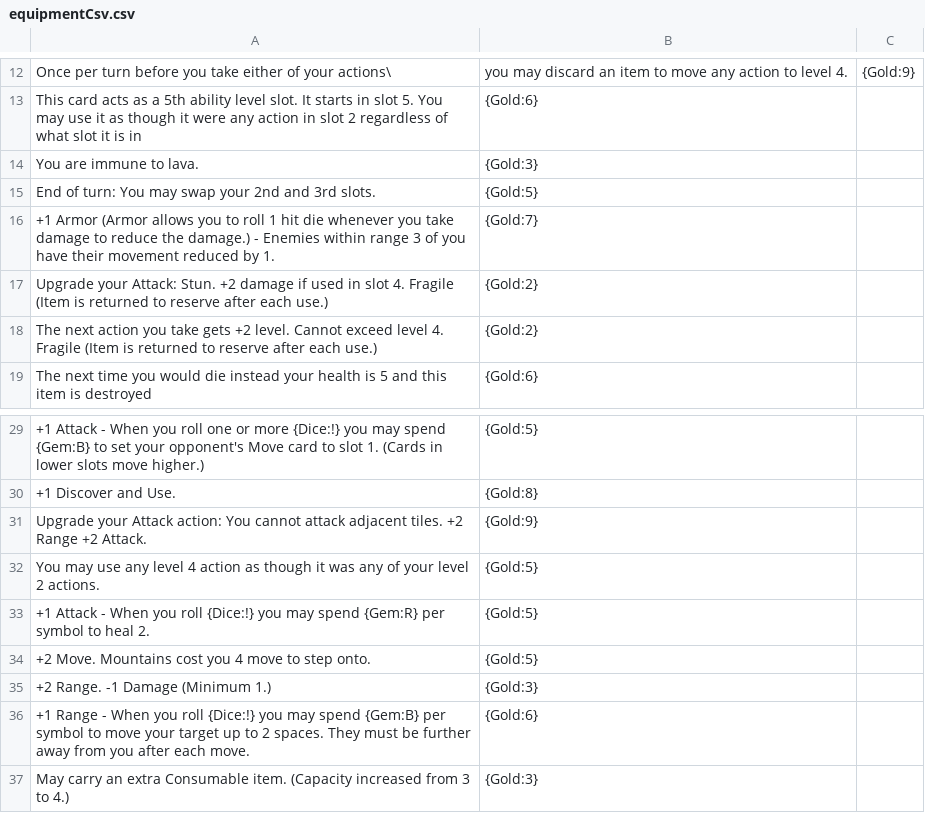
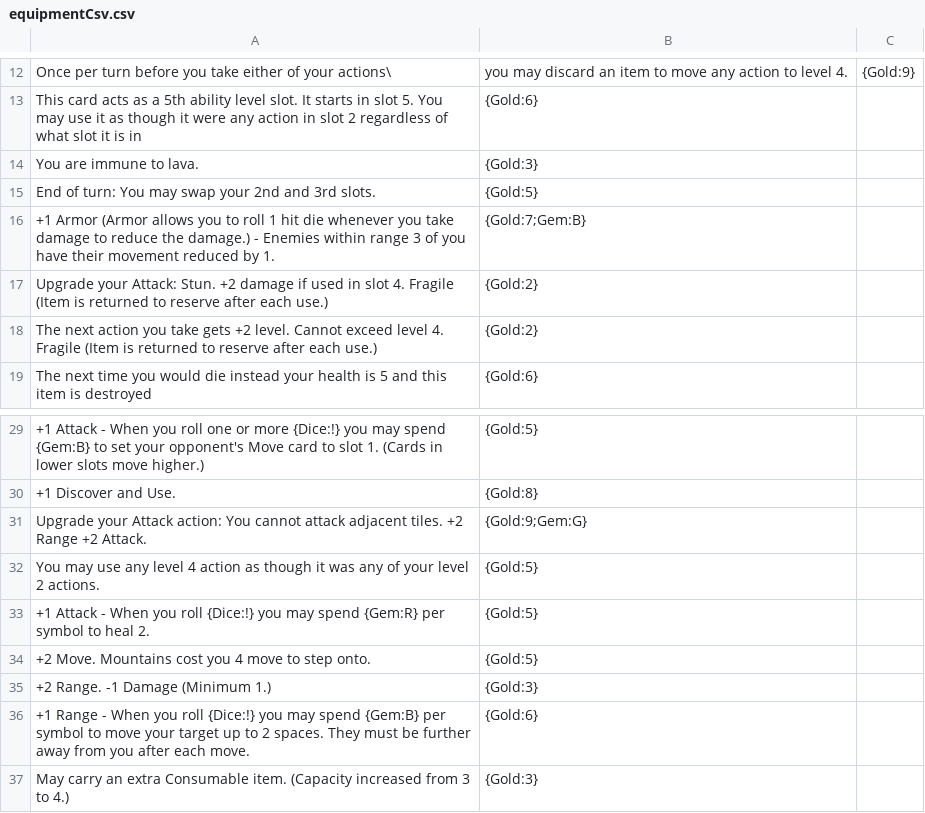
Before and after one commit to Hobatron/TTS-CardGenerator, a CSV file: generators/old-CardGen/equipmentCsv.csv, drawn as a sheet; only a part is shown, gaps mark what is left out; the diff names each change by its address in the sheet, - before the commit and + after, or states it on an @@ line.

Commit message:
Update equipmentCsv.csv

```diff
--- a/generators/old-CardGen/equipmentCsv.csv
+++ b/generators/old-CardGen/equipmentCsv.csv
-B16: {Gold:7}
+B16: {Gold:7;Gem:B}
-B31: {Gold:9}
+B31: {Gold:9;Gem:G}
```
